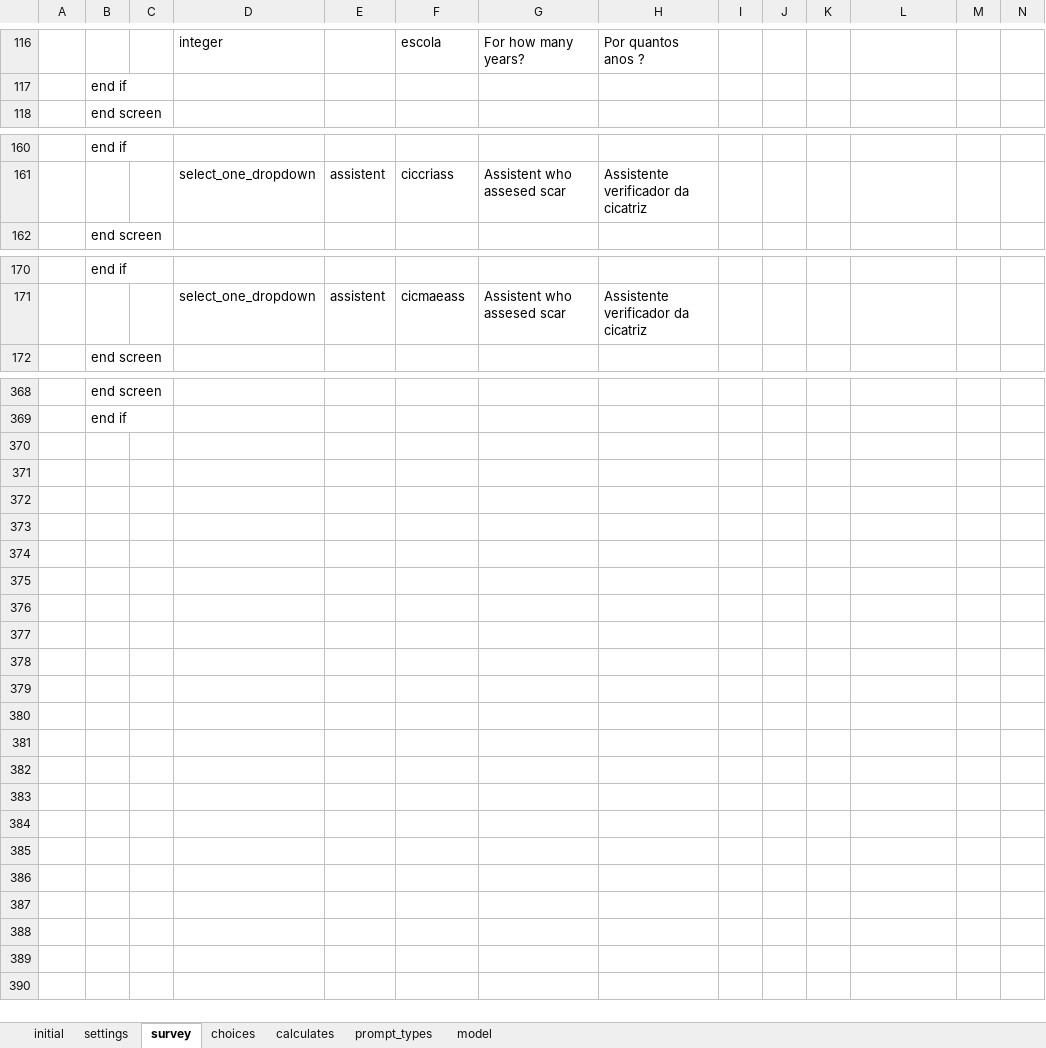
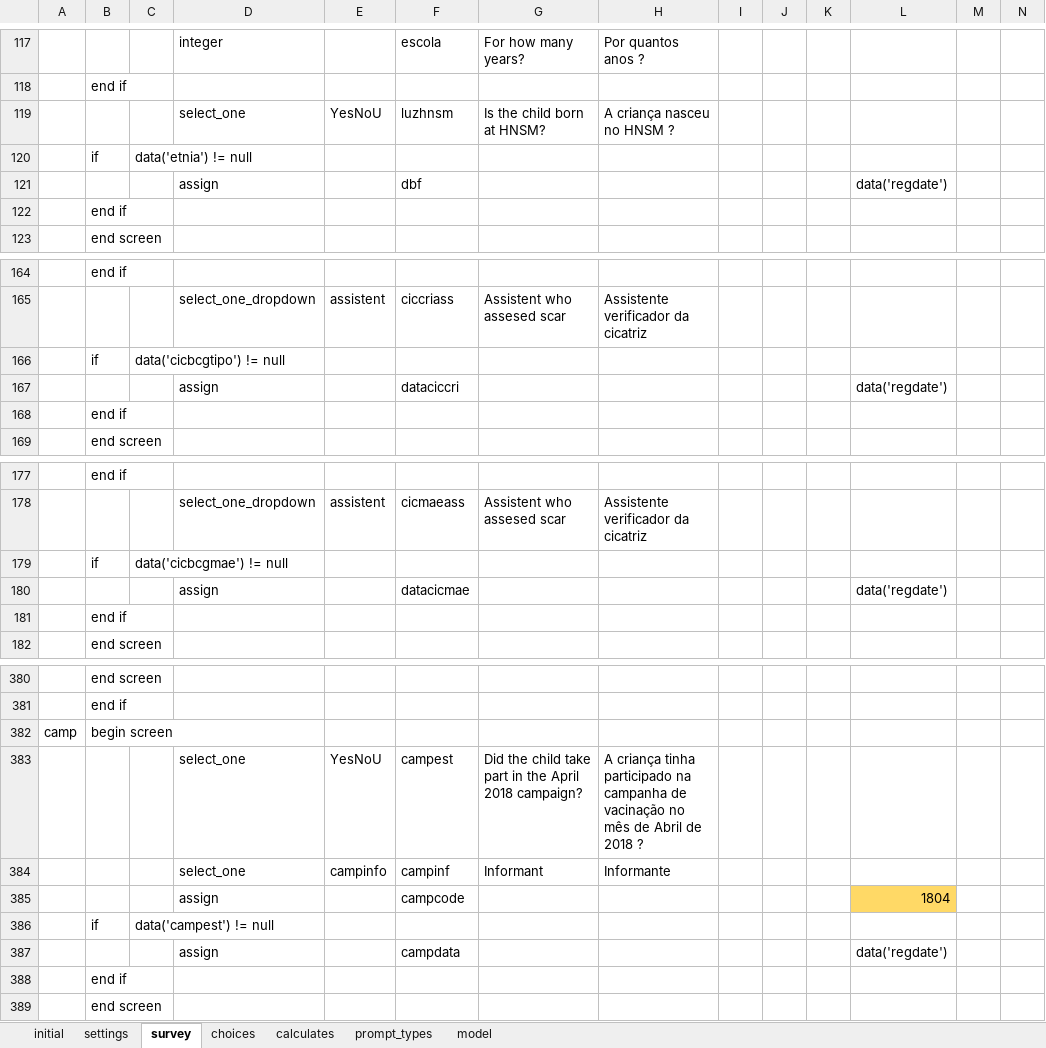
Before and after one commit to AndrMJ/Pediatria, an Excel workbook: app/config/tables/triagem/forms/triagem/triagem.xlsx, sheet survey, drawn as a sheet; only a part is shown, gaps mark what is left out; values as stored, in another font and other column widths than the file's, no borders; conditional formats not drawn; rows hold the shown columns only; the diff covers the shown part only; the diff names each change by its address in the sheet, - before the commit and + after, or states it on an @@ line.

```diff
--- a/app/config/tables/triagem/forms/triagem/triagem.xlsx (sheet survey)
+++ b/app/config/tables/triagem/forms/triagem/triagem.xlsx (sheet survey)
@@ row 151 moved to row 119: select_one @@
+row 120:  | if | data('etnia') != null
+row 121:  |  |  | assign |  | dbf |  |  |  |  |  | data('regdate')
+row 122:  | end if
+row 166:  | if | data('cicbcgtipo') != null
+row 167:  |  |  | assign |  | dataciccri |  |  |  |  |  | data('regdate')
+row 168:  | end if
+row 179:  | if | data('cicbcgmae') != null
+row 180:  |  |  | assign |  | datacicmae |  |  |  |  |  | data('regdate')
+row 181:  | end if
+row 382: camp | begin screen
+row 383:  |  |  | select_one | YesNoU | campest | Did the child take part in the April 2018 campaign? | A criança tinha participado na campanha de vacinação no mês de Abril de 2018 ?
+row 384:  |  |  | select_one | campinfo | campinf | Informant | Informante
+row 385:  |  |  | assign |  | campcode |  |  |  |  |  | 1804
+row 386:  | if | data('campest') != null
+row 387:  |  |  | assign |  | campdata |  |  |  |  |  | data('regdate')
+row 388:  | end if
+row 389:  | end screen
```
Also changed, not shown: 3 added rows elsewhere in this sheet, sheet model, sheet choices, app/config/tables/rounds/forms/rounds/rounds.xlsx, app/config/tables/triagem/forms/diagnostic/diagnostic.xlsx, 43 other files.
